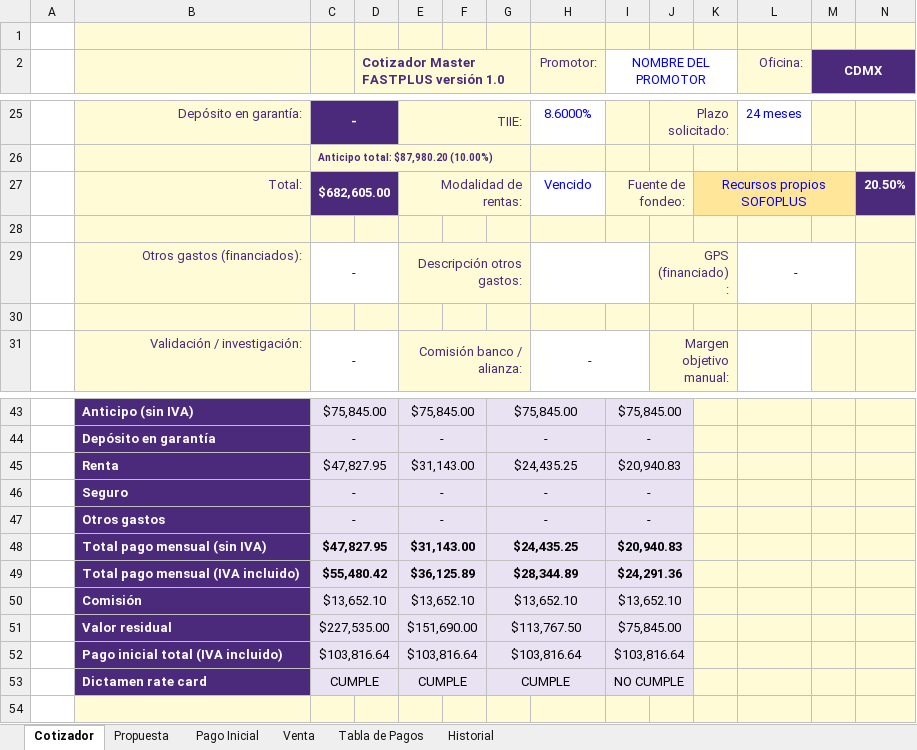
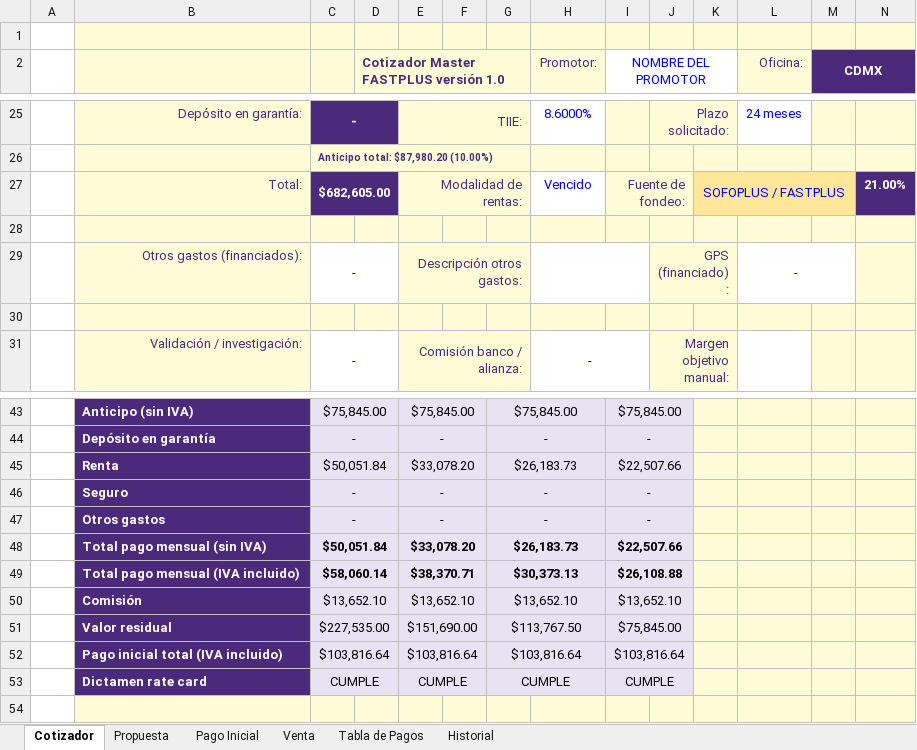
Before and after one commit to davisaslo/davisaslo, an Excel workbook: cotizador/fastplus/Cotizador_FASTPLUS.xlsm, sheet Cotizador, drawn as a sheet; only a part is shown, gaps mark what is left out; values as stored, in another font and other column widths than the file's, no borders; charts and pictures and conditional formats not drawn; removed rows and columns are numbered as before the commit, all else as after; the diff names each change by its address in the sheet, - before the commit and + after, or states it on an @@ line.

```diff
--- a/cotizador/fastplus/Cotizador_FASTPLUS.xlsm (sheet Cotizador)
+++ b/cotizador/fastplus/Cotizador_FASTPLUS.xlsm (sheet Cotizador)
-K27: Recursos propios SOFOPLUS
+K27: SOFOPLUS / FASTPLUS
-N27: 20.50%
+N27: 21.00%
-row 45:  | Renta | $47,827.95 |  | $31,143.00 |  | $24,435.25 |  | $20,940.83
+row 45:  | Renta | $50,051.84 |  | $33,078.20 |  | $26,183.73 |  | $22,507.66
-row 48:  | Total pago mensual (sin IVA) | $47,827.95 |  | $31,143.00 |  | $24,435.25 |  | $20,940.83
-row 49:  | Total pago mensual (IVA incluido) | $55,480.42 |  | $36,125.89 |  | $28,344.89 |  | $24,291.36
+row 48:  | Total pago mensual (sin IVA) | $50,051.84 |  | $33,078.20 |  | $26,183.73 |  | $22,507.66
+row 49:  | Total pago mensual (IVA incluido) | $58,060.14 |  | $38,370.71 |  | $30,373.13 |  | $26,108.88
-I53 (NOMBRE DEL PROMOTOR): NO CUMPLE
+I53 (NOMBRE DEL PROMOTOR): CUMPLE
```
Also changed, not shown: sheet Tabla de Pagos, sheet Propuesta, 5 other files.
